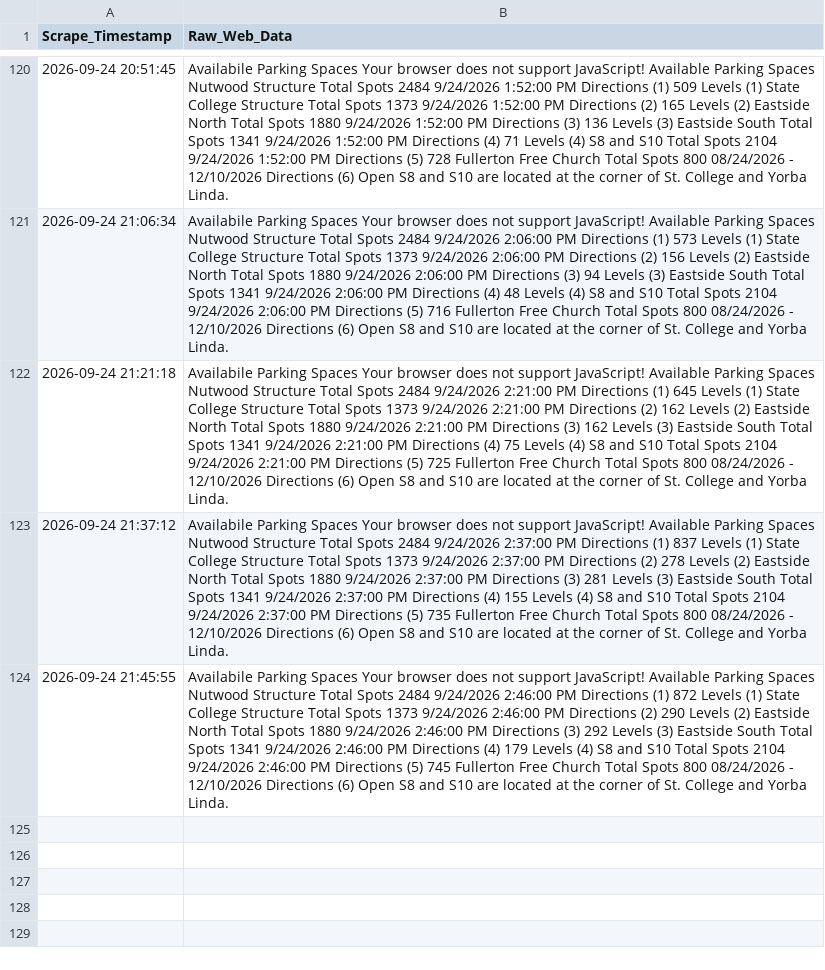
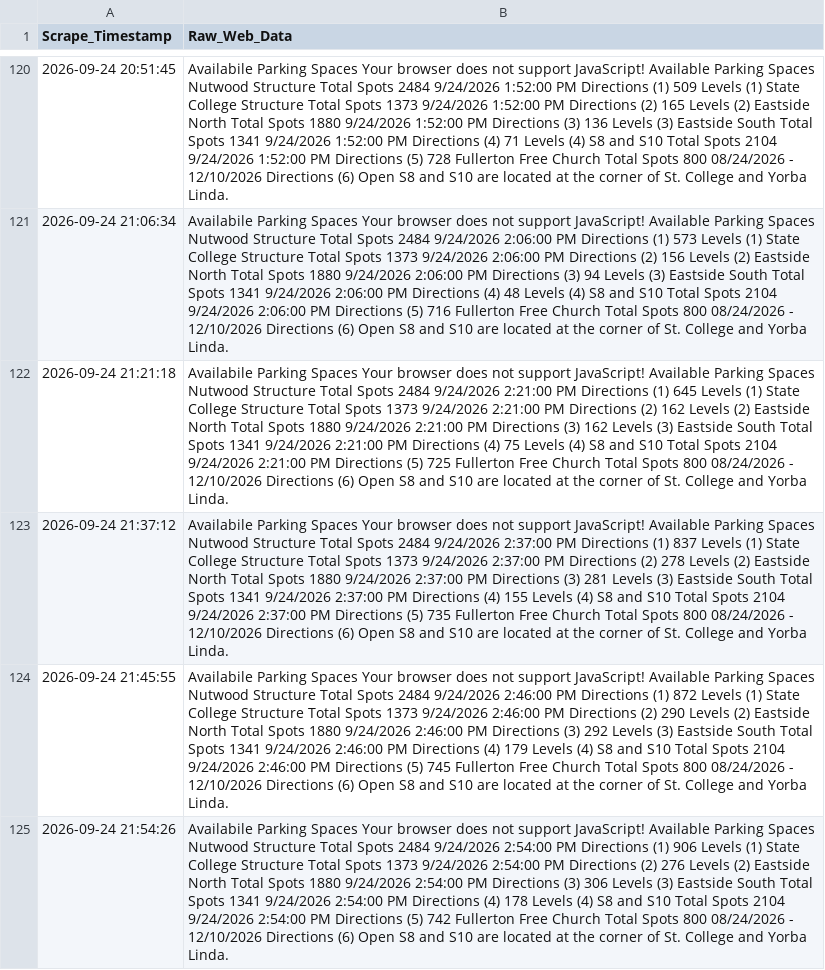
Before and after one commit to Miguelrod1245/csuf-parking-scraper, a CSV file: csuf_semester_parking.csv, drawn as a sheet; only a part is shown, gaps mark what is left out; the diff names each change by its address in the sheet, - before the commit and + after, or states it on an @@ line.

```diff
--- a/csuf_semester_parking.csv
+++ b/csuf_semester_parking.csv
+row 125: 2026-09-24 21:54:26 | Availabile Parking Spaces Your browser does not support JavaScript! Available Parking Spaces Nutwood Structure Total Spots 2484 9/24/2026 2:54:00 PM Directions (1) 906 Levels (1) State College Structure Total Spots 1373 9/24/2026 2:54:00 PM Directions (2) 276 Levels (2) Eastside North Total Spots 1880 9/24/2026 2:54:00 PM Directions (3) 306 Levels (3) Eastside South Total Spots 1341 9/24/2026 2:54:00 PM Directions (4) 178 Levels (4) S8 and S10 Total Spots 2104 9/24/2026 2:54:00 PM Directions (5) 742 Fullerton Free Church Total Spots 800 08/24/2026 - 12/10/2026 Directions (6) Open S8 and S10 are located at the corner of St. College and Yorba Linda.
```
